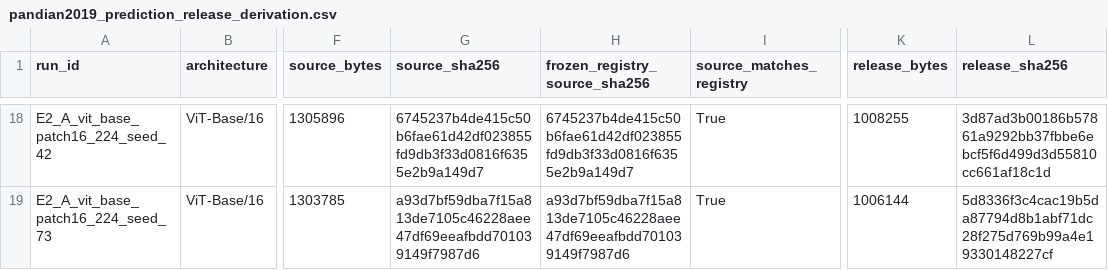
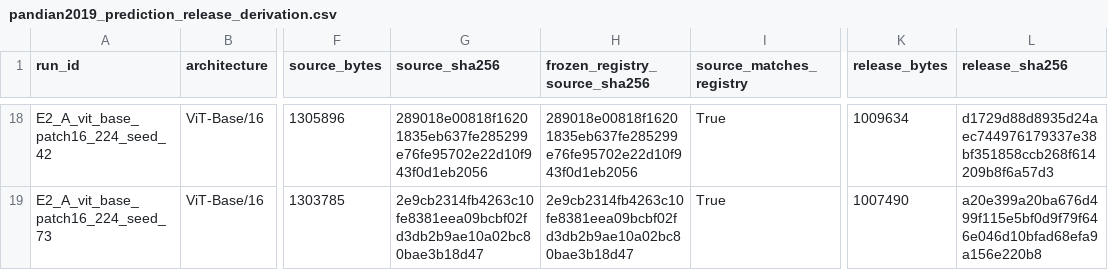
Before and after one commit to Julians30/maize-class-source-domain-shift, a CSV file: manifests/pandian2019_prediction_release_derivation.csv, drawn as a sheet; only a part is shown, gaps mark what is left out; the diff covers the shown part only; the diff names each change by its address in the sheet, - before the commit and + after, or states it on an @@ line.

Commit message:
Correct Pandian2019 derivation manifest from audited release files

```diff
--- a/manifests/pandian2019_prediction_release_derivation.csv
+++ b/manifests/pandian2019_prediction_release_derivation.csv
-G18 (source_sha256): 6745237b4de415c50b6fae61d42df023855fd9db3f33d0816f6355e2b9a149d7
+G18 (source_sha256): 289018e00818f16201835eb637fe285299e76fe95702e22d10f943f0d1eb2056
-H18 (frozen_registry_source_sha256): 6745237b4de415c50b6fae61d42df023855fd9db3f33d0816f6355e2b9a149d7
+H18 (frozen_registry_source_sha256): 289018e00818f16201835eb637fe285299e76fe95702e22d10f943f0d1eb2056
-K18 (release_bytes): 1008255
+K18 (release_bytes): 1009634
-L18 (release_sha256): 3d87ad3b00186b57861a9292bb37fbbe6ebcf5f6d499d3d55810cc661af18c1d
+L18 (release_sha256): d1729d88d8935d24aec744976179337e38bf351858ccb268f614209b8f6a57d3
-G19 (source_sha256): a93d7bf59dba7f15a813de7105c46228aee47df69eeafbdd701039149f7987d6
+G19 (source_sha256): 2e9cb2314fb4263c10fe8381eea09bcbf02fd3db2b9ae10a02bc80bae3b18d47
-H19 (frozen_registry_source_sha256): a93d7bf59dba7f15a813de7105c46228aee47df69eeafbdd701039149f7987d6
+H19 (frozen_registry_source_sha256): 2e9cb2314fb4263c10fe8381eea09bcbf02fd3db2b9ae10a02bc80bae3b18d47
-K19 (release_bytes): 1006144
+K19 (release_bytes): 1007490
-L19 (release_sha256): 5d8336f3c4cac19b5da87794d8b1abf71dc28f275d769b99a4e19330148227cf
+L19 (release_sha256): a20e399a20ba676d499f115e5bf0d9f79f646e046d10bfad68efa9a156e220b8
```
Also changed, not shown: 64 edited cells elsewhere in this file.
